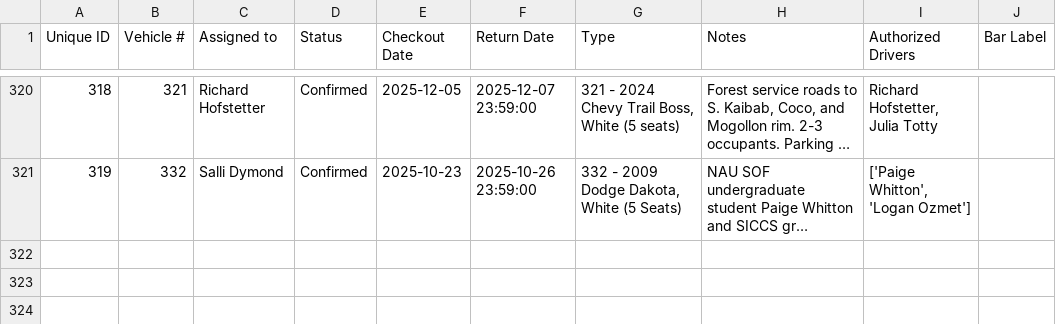
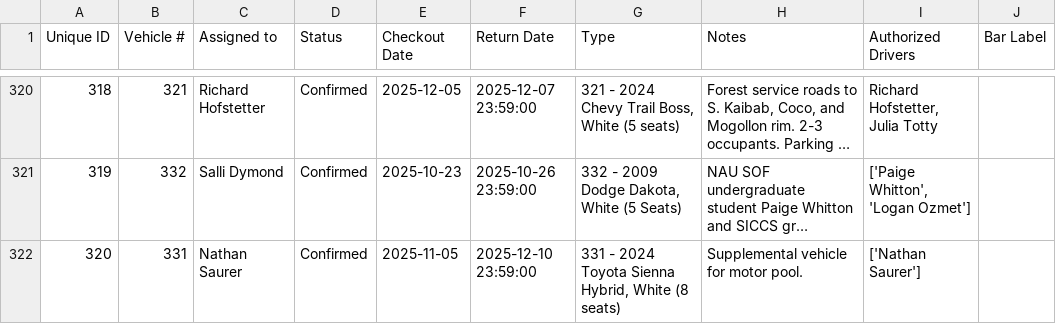
Before and after one commit to forestryvehicleadmin/Vehicle_Gantt, a CSV file: Vehicle_Checkout_List.csv, drawn as a sheet; only a part is shown, gaps mark what is left out; long unchanged cells end in …; the diff names each change by its address in the sheet, - before the commit and + after, or states it on an @@ line.

Commit message:
Added new entry via Streamlit app at 2025-10-31 20:50:03

```diff
--- a/Vehicle_Checkout_List.csv
+++ b/Vehicle_Checkout_List.csv
+row 322: 320 | 331 | Nathan Saurer | Confirmed | 2025-11-05 | 2025-12-10 23:59:00 | 331 - 2024 Toyota Sienna Hybrid, White (8 seats) | Supplemental vehicle for motor pool. | ['Nathan Saurer']
```
